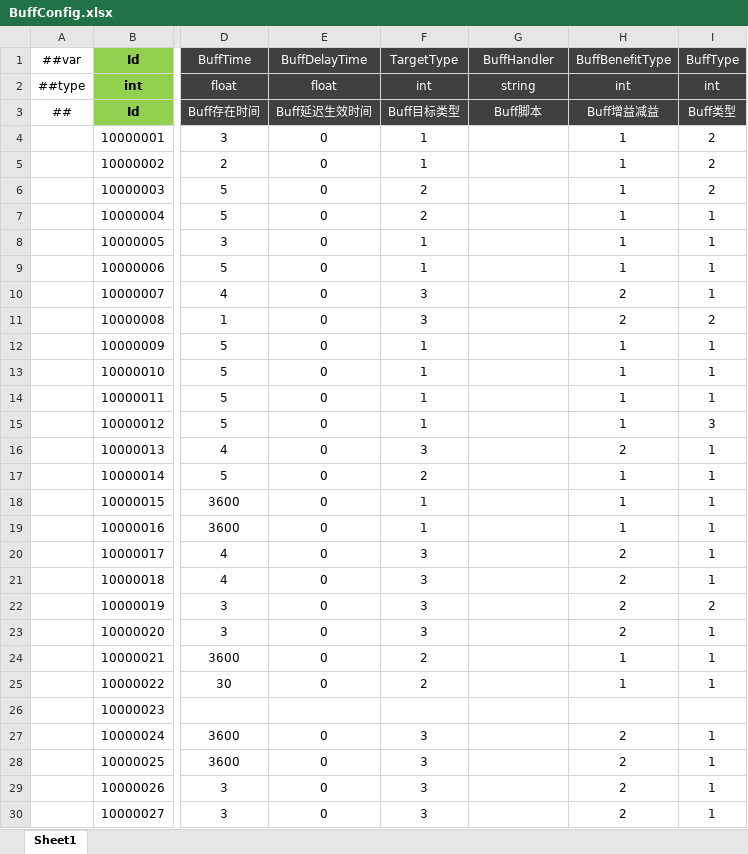
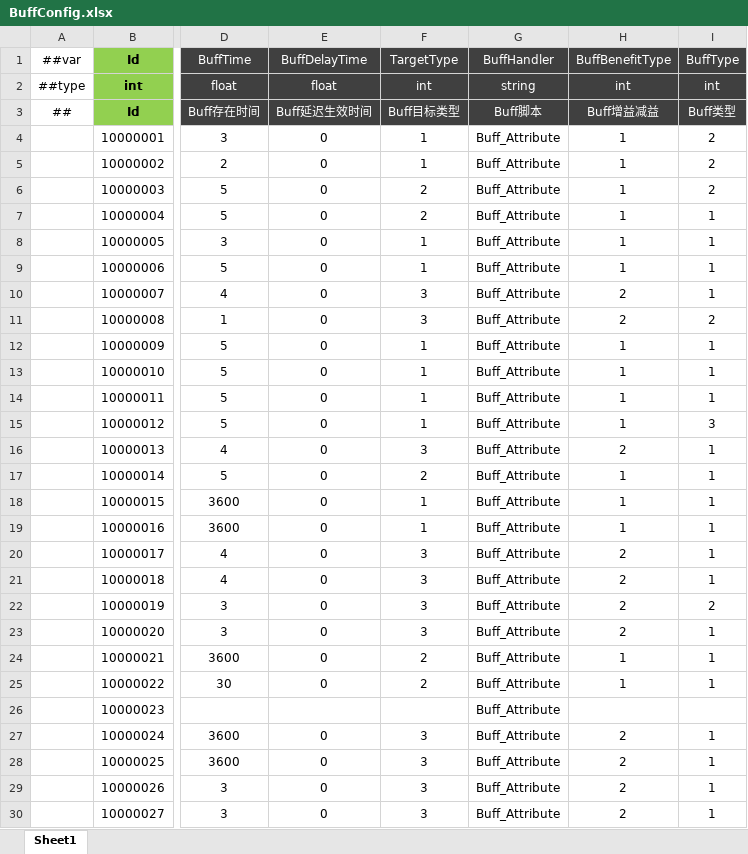
Before and after one commit to csyinghuochong/miniprogram_1, an Excel workbook: Unity/Assets/Config/Excel/BuffConfig.xlsx, sheet Sheet1, drawn as a sheet; only a part is shown, gaps mark what is left out; values as stored, in another font and other column widths than the file's, no borders; the diff names each change by its address in the sheet, - before the commit and + after, or states it on an @@ line.

```diff
--- a/Unity/Assets/Config/Excel/BuffConfig.xlsx (sheet Sheet1)
+++ b/Unity/Assets/Config/Excel/BuffConfig.xlsx (sheet Sheet1)
-G4:G30 (BuffHandler): (empty)
+G4:G30 (BuffHandler): Buff_Attribute
```
Also changed, not shown: 10 other files.
